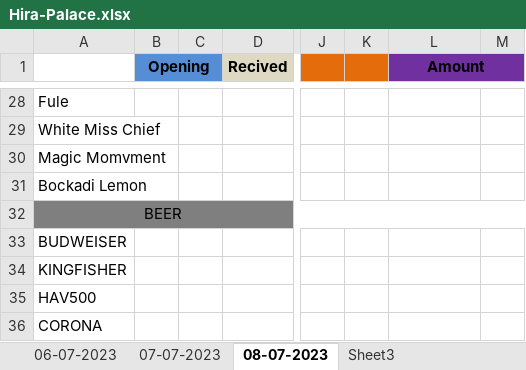
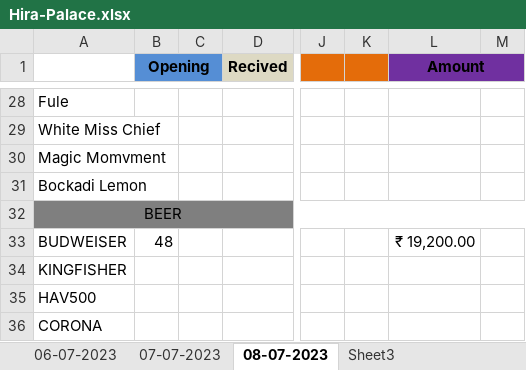
Before and after one commit to komreamar1/CITIZEN, an Excel workbook: Hira-Palace.xlsx, sheet 08-07-2023, drawn as a sheet; only a part is shown, gaps mark what is left out; values as stored, in another font and other column widths than the file's, no borders; the diff names each change by its address in the sheet, - before the commit and + after, or states it on an @@ line.

```diff
--- a/Hira-Palace.xlsx (sheet 08-07-2023)
+++ b/Hira-Palace.xlsx (sheet 08-07-2023)
-B33 (Opening): (empty)
+B33 (Opening): 48
-L33 (Amount): (empty)
+L33 (Amount): ₹ 19,200.00
```
Also changed, not shown: grossry.xlsx.
